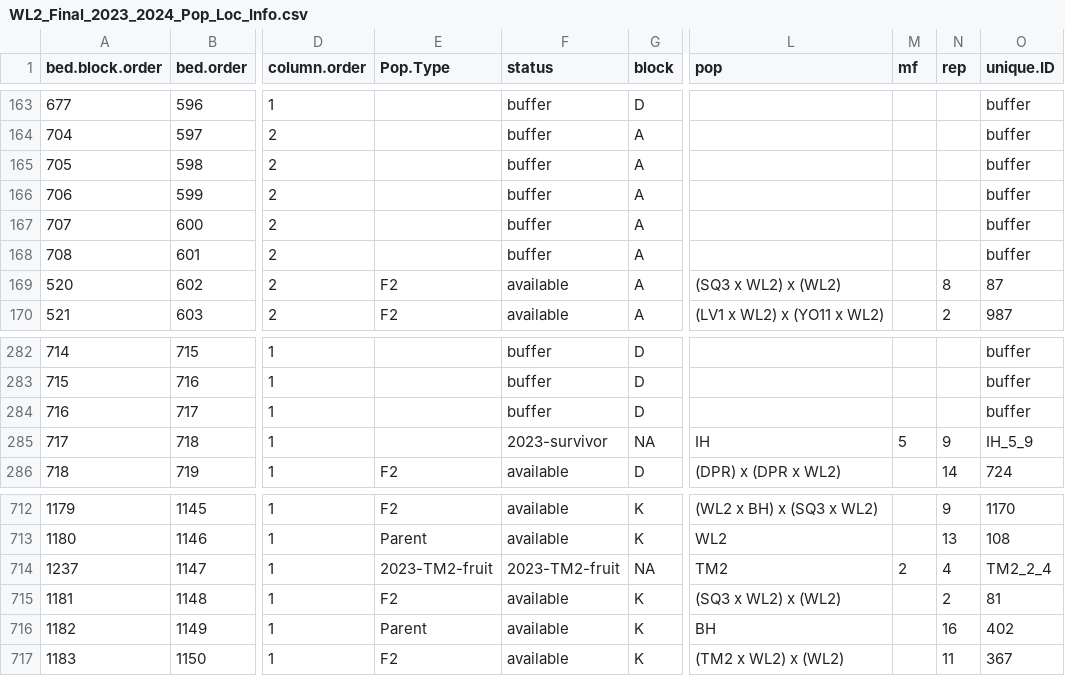
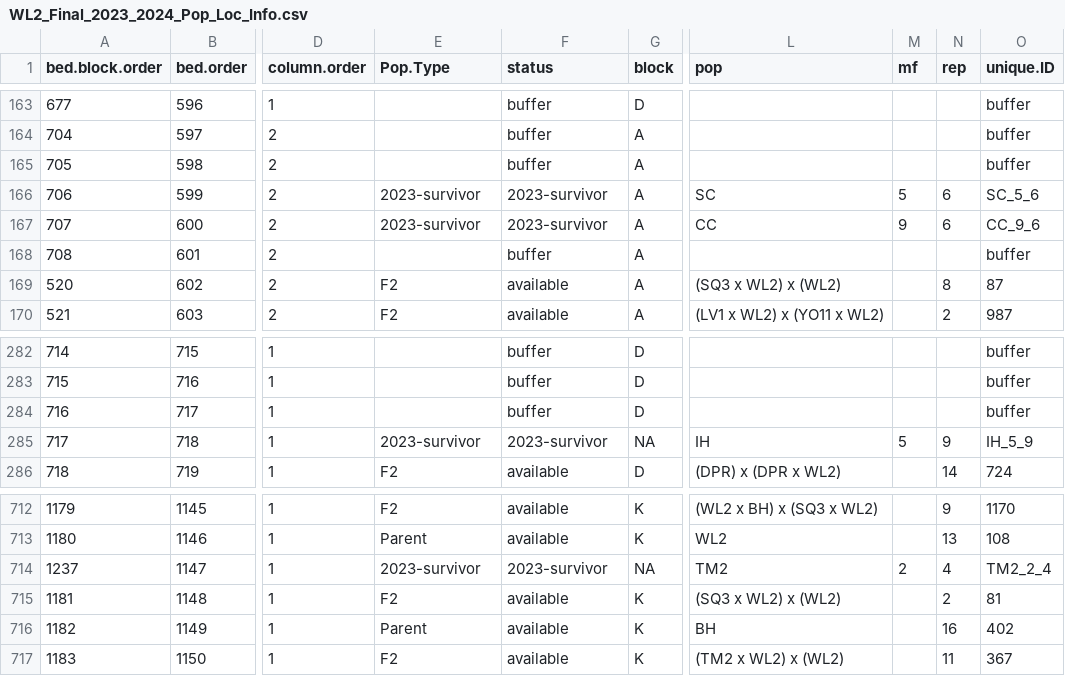
Before and after one commit to IntBio-UCD/crosses_common-gardens, a CSV file: input/WL2_2024_Data/WL2_Final_2023_2024_Pop_Loc_Info.csv, drawn as a sheet; only a part is shown, gaps mark what is left out; the diff names each change by its address in the sheet, - before the commit and + after, or states it on an @@ line.

```diff
--- a/input/WL2_2024_Data/WL2_Final_2023_2024_Pop_Loc_Info.csv
+++ b/input/WL2_2024_Data/WL2_Final_2023_2024_Pop_Loc_Info.csv
-E166:E167 (Pop.Type): (empty)
+E166:E167 (Pop.Type): 2023-survivor
-F166:F167 (status): buffer
+F166:F167 (status): 2023-survivor
-L166 (pop): (empty)
+L166 (pop): SC
-M166 (mf): (empty)
+M166 (mf): 5
-N166:N167 (rep): (empty)
+N166:N167 (rep): 6
-O166 (unique.ID): buffer
+O166 (unique.ID): SC_5_6
-L167 (pop): (empty)
+L167 (pop): CC
-M167 (mf): (empty)
+M167 (mf): 9
-O167 (unique.ID): buffer
+O167 (unique.ID): CC_9_6
-E285 (Pop.Type): (empty)
+E285 (Pop.Type): 2023-survivor
-E714 (Pop.Type): 2023-TM2-fruit
+E714 (Pop.Type): 2023-survivor
-F714 (status): 2023-TM2-fruit
+F714 (status): 2023-survivor
```
Also changed, not shown: 8 other files.
